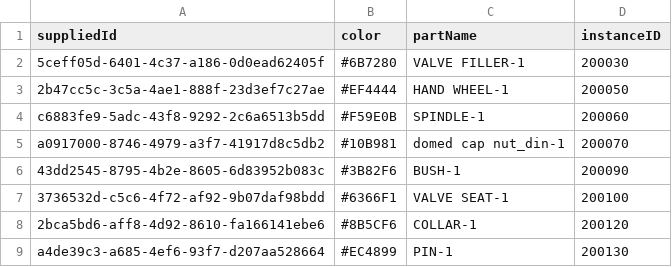
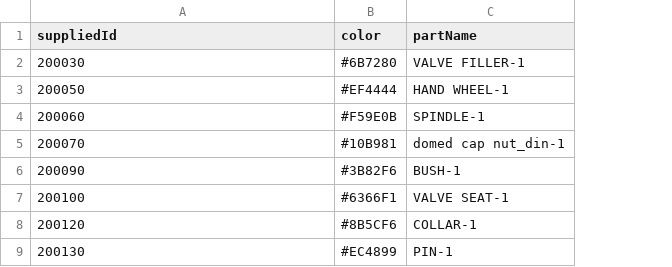
Before and after one commit to Vertexvis/visual-analytics-demo, a CSV file: data/colors.csv, drawn as a sheet; the diff names each change by its address in the sheet, - before the commit and + after, or states it on an @@ line.

```diff
--- a/data/colors.csv
+++ b/data/colors.csv
-column D (instanceID), rows 2-9: 200030 | 200050 | 200060 | 200070 | 200090 | 200100 | 200120 | 200130
-A2 (suppliedId): 5ceff05d-6401-4c37-a186-0d0ead62405f
+A2 (suppliedId): 200030
-A3 (suppliedId): 2b47cc5c-3c5a-4ae1-888f-23d3ef7c27ae
+A3 (suppliedId): 200050
-A4 (suppliedId): c6883fe9-5adc-43f8-9292-2c6a6513b5dd
+A4 (suppliedId): 200060
-A5 (suppliedId): a0917000-8746-4979-a3f7-41917d8c5db2
+A5 (suppliedId): 200070
-A6 (suppliedId): 43dd2545-8795-4b2e-8605-6d83952b083c
+A6 (suppliedId): 200090
-A7 (suppliedId): 3736532d-c5c6-4f72-af92-9b07daf98bdd
+A7 (suppliedId): 200100
-A8 (suppliedId): 2bca5bd6-aff8-4d92-8610-fa166141ebe6
+A8 (suppliedId): 200120
-A9 (suppliedId): a4de39c3-a685-4ef6-93f7-d207aa528664
+A9 (suppliedId): 200130
```
Also changed, not shown: data/heat-maps/costs.csv, data/tables/suppliers.csv, 16 other files.
